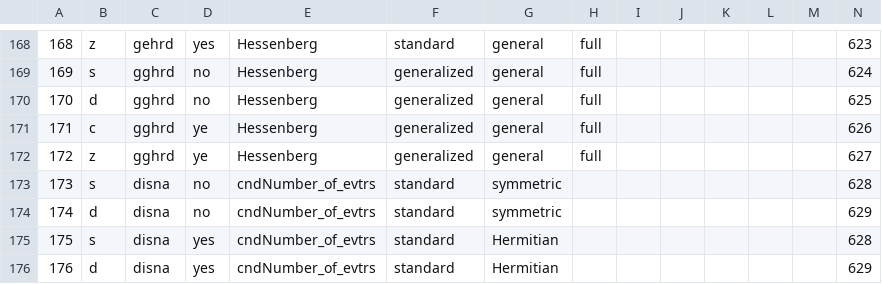
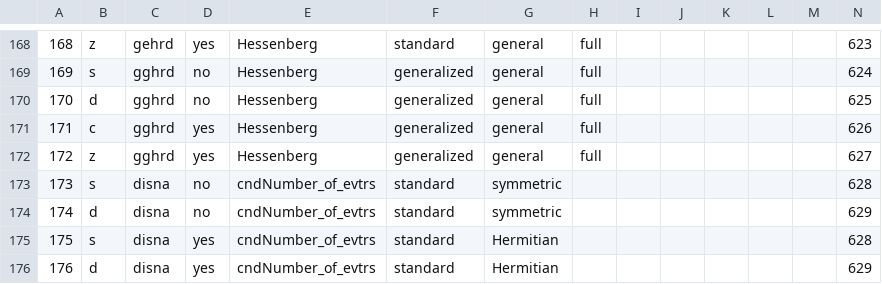
Before and after one commit to LighthouseHPC/lighthouse, a CSV file: src/lighthouseProject/lighthouse/libraries/lapack_eigen/databaseMng/guided/guided_eigen.csv, drawn as a sheet; only a part is shown, gaps mark what is left out.

Commit message:
fixed the yes error in guided_eigen database.

```diff
--- a/src/lighthouseProject/lighthouse/libraries/lapack_eigen/databaseMng/guided/guided_eigen.csv
+++ b/src/lighthouseProject/lighthouse/libraries/lapack_eigen/databaseMng/guided/guided_eigen.csv
@@ -170,4 +170,4 @@
 170,d,gghrd,no,Hessenberg,generalized,general,full,,,,,,625
-171,c,gghrd,ye,Hessenberg,generalized,general,full,,,,,,626
-172,z,gghrd,ye,Hessenberg,generalized,general,full,,,,,,627
+171,c,gghrd,yes,Hessenberg,generalized,general,full,,,,,,626
+172,z,gghrd,yes,Hessenberg,generalized,general,full,,,,,,627
 173,s,disna,no,cndNumber_of_evtrs,standard,symmetric,,,,,,,628
```
Also changed, not shown: 1 other file.
